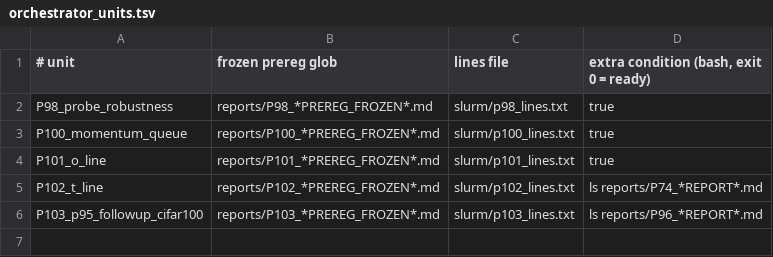
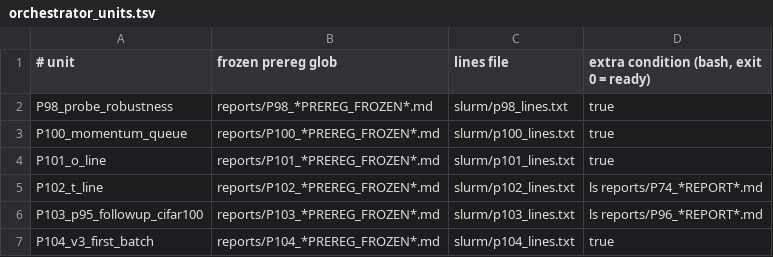
Before and after one commit to W-Yinghao/VCS_QMI, a TSV file: slurm/orchestrator_units.tsv, drawn as a sheet; the diff names each change by its address in the sheet, - before the commit and + after, or states it on an @@ line.

```diff
--- a/slurm/orchestrator_units.tsv
+++ b/slurm/orchestrator_units.tsv
+row 7: P104_v3_first_batch | reports/P104_*PREREG_FROZEN*.md | slurm/p104_lines.txt | true
```
